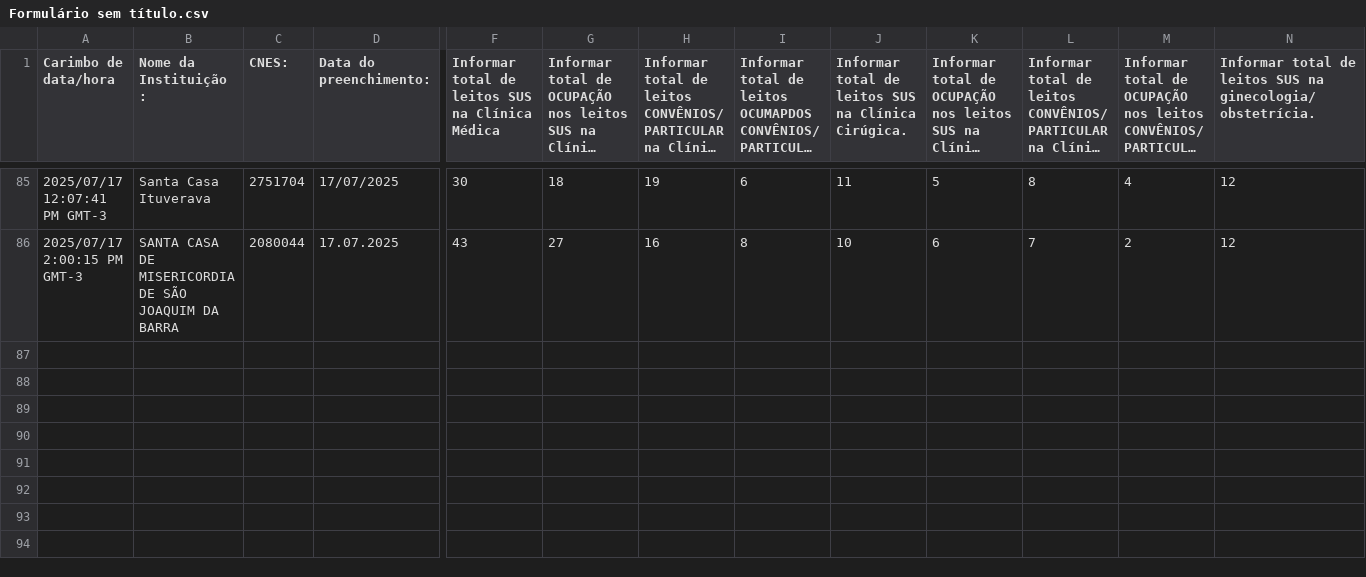
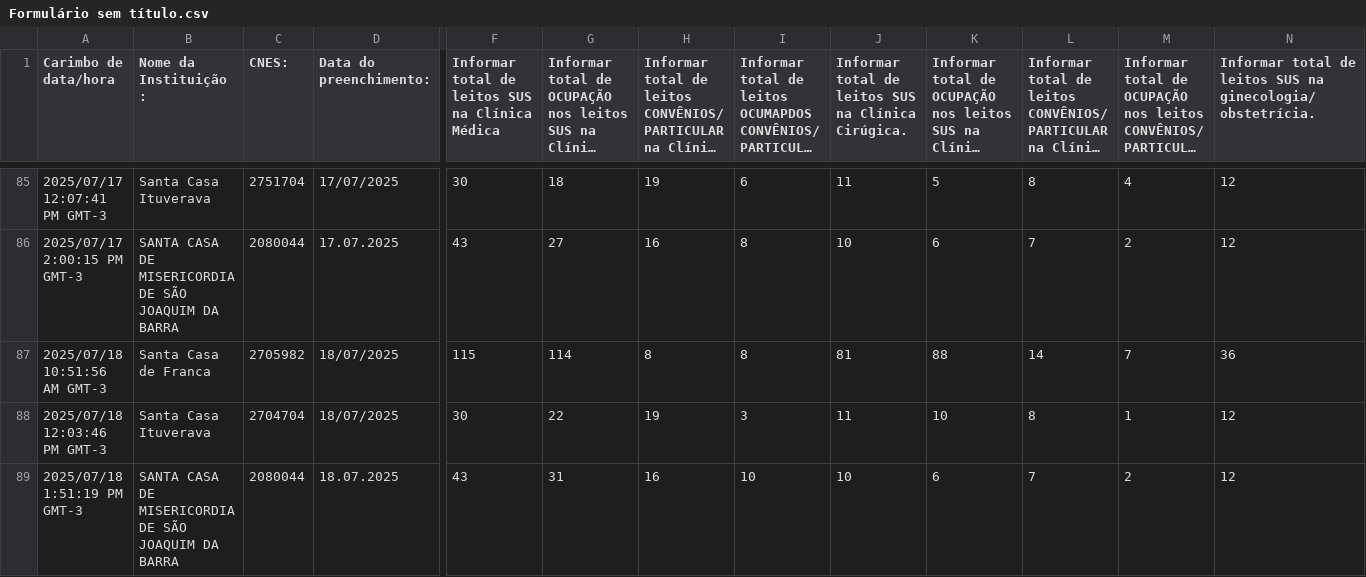
Before and after one commit to barraum/dash-leitos-DRS8, a CSV file: Formulário sem título.csv, drawn as a sheet; only a part is shown, gaps mark what is left out; long unchanged cells end in …; rows hold the shown columns only; the diff names each change by its address in the sheet, - before the commit and + after, or states it on an @@ line.

Commit message:
Add files via upload

```diff
--- a/Formulário sem título.csv
+++ b/Formulário sem título.csv
+row 87: 2025/07/18 10:51:56 AM GMT-3 | Santa Casa de Franca | 2705982 | 18/07/2025 | 115 | 114 | 8 | 8 | 81 | 88 | 14 | 7 | 36
+row 88: 2025/07/18 12:03:46 PM GMT-3 | Santa Casa Ituverava | 2704704 | 18/07/2025 | 30 | 22 | 19 | 3 | 11 | 10 | 8 | 1 | 12
+row 89: 2025/07/18 1:51:19 PM GMT-3 | SANTA CASA DE MISERICORDIA DE SÃO JOAQUIM DA BARRA | 2080044 | 18.07.2025 | 43 | 31 | 16 | 10 | 10 | 6 | 7 | 2 | 12
```
